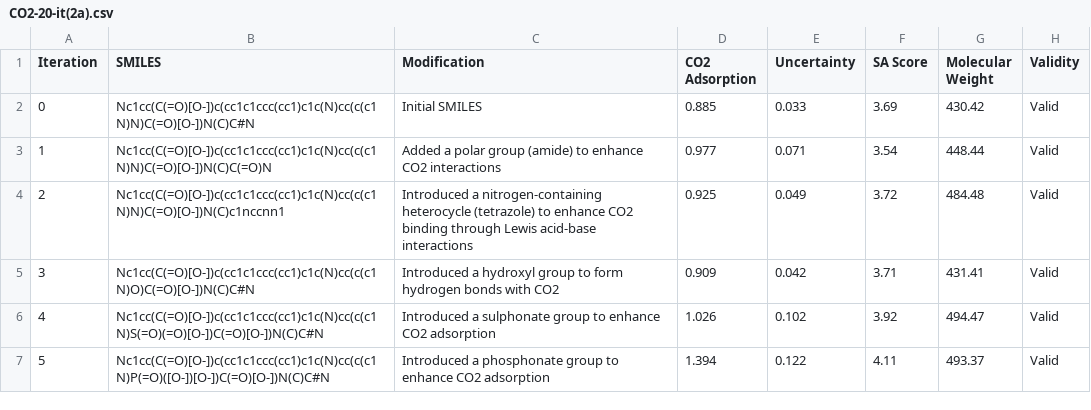
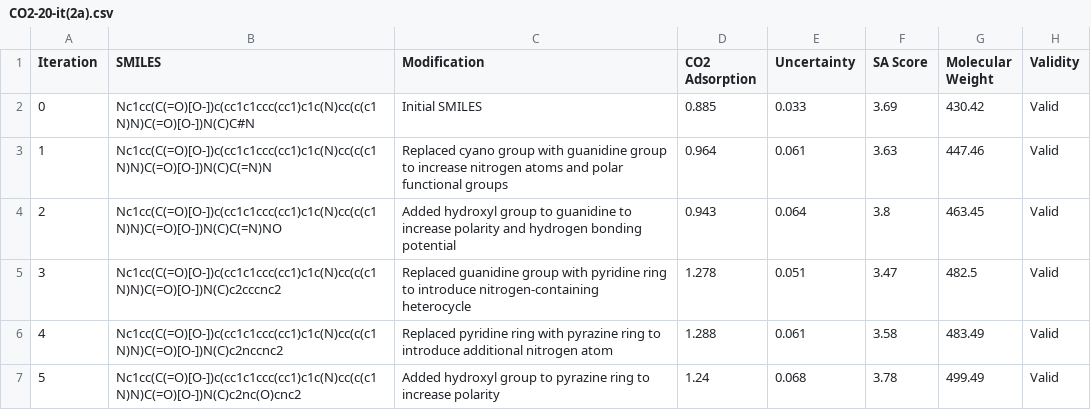
Before and after one commit to mehradans92/dZiner, a CSV file: paper/results/2.MOF-CO2-adsorption/anthropic/CO2-20-it(2a).csv, drawn as a sheet; only a part is shown; the diff covers the shown part only.

```diff
--- a/paper/results/2.MOF-CO2-adsorption/anthropic/CO2-20-it(2a).csv
+++ b/paper/results/2.MOF-CO2-adsorption/anthropic/CO2-20-it(2a).csv
@@ -2,6 +2,6 @@ Iteration,SMILES,Modification,CO2 Adsorption,Uncertainty,SA Score,Molecular Weig
 0,Nc1cc(C(=O)[O-])c(cc1c1ccc(cc1)c1c(N)cc(c(c1N)N)C(=O)[O-])N(C)C#N,Initial SMILES,0.885,0.033,3.69,430.42,Valid
-1,Nc1cc(C(=O)[O-])c(cc1c1ccc(cc1)c1c(N)cc(c(c1N)N)C(=O)[O-])N(C)C(=O)N,Added a polar group (amide) to enhance CO2 interactions,0.977,0.071,3.54,448.44,Valid
-2,Nc1cc(C(=O)[O-])c(cc1c1ccc(cc1)c1c(N)cc(c(c1N)N)C(=O)[O-])N(C)c1nccnn1,Introduced a nitrogen-containing heterocycle (tetrazole) to enhance CO2 binding through Lewis acid-base interactions,0.925,0.049,3.72,484.48,Valid
-3,Nc1cc(C(=O)[O-])c(cc1c1ccc(cc1)c1c(N)cc(c(c1N)O)C(=O)[O-])N(C)C#N,Introduced a hydroxyl group to form hydrogen bonds with CO2,0.909,0.042,3.71,431.41,Valid
-4,Nc1cc(C(=O)[O-])c(cc1c1ccc(cc1)c1c(N)cc(c(c1N)S(=O)(=O)[O-])C(=O)[O-])N(C)C#N,Introduced a sulphonate group to enhance CO2 adsorption,1.026,0.102,3.92,494.47,Valid
-5,Nc1cc(C(=O)[O-])c(cc1c1ccc(cc1)c1c(N)cc(c(c1N)P(=O)([O-])[O-])C(=O)[O-])N(C)C#N,Introduced a phosphonate group to enhance CO2 adsorption,1.394,0.122,4.11,493.37,Valid
+1,Nc1cc(C(=O)[O-])c(cc1c1ccc(cc1)c1c(N)cc(c(c1N)N)C(=O)[O-])N(C)C(=N)N,Replaced cyano group with guanidine group to increase nitrogen atoms and polar functional groups,0.964,0.061,3.63,447.46,Valid
+2,Nc1cc(C(=O)[O-])c(cc1c1ccc(cc1)c1c(N)cc(c(c1N)N)C(=O)[O-])N(C)C(=N)NO,Added hydroxyl group to guanidine to increase polarity and hydrogen bonding potential,0.943,0.064,3.8,463.45,Valid
+3,Nc1cc(C(=O)[O-])c(cc1c1ccc(cc1)c1c(N)cc(c(c1N)N)C(=O)[O-])N(C)c2cccnc2,Replaced guanidine group with pyridine ring to introduce nitrogen-containing heterocycle,1.278,0.051,3.47,482.5,Valid
+4,Nc1cc(C(=O)[O-])c(cc1c1ccc(cc1)c1c(N)cc(c(c1N)N)C(=O)[O-])N(C)c2nccnc2,Replaced pyridine ring with pyrazine ring to introduce additional nitrogen atom,1.288,0.061,3.58,483.49,Valid
+5,Nc1cc(C(=O)[O-])c(cc1c1ccc(cc1)c1c(N)cc(c(c1N)N)C(=O)[O-])N(C)c2nc(O)cnc2,Added hydroxyl group to pyrazine ring to increase polarity,1.24,0.068,3.78,499.49,Valid
```
Also changed, not shown: 90 edited cells elsewhere in this file, paper/results/2.MOF-CO2-adsorption/anthropic/CO2-20-it(0a).csv, paper/results/2.MOF-CO2-adsorption/anthropic/CO2-20-it(1a).csv, 7 other files.
